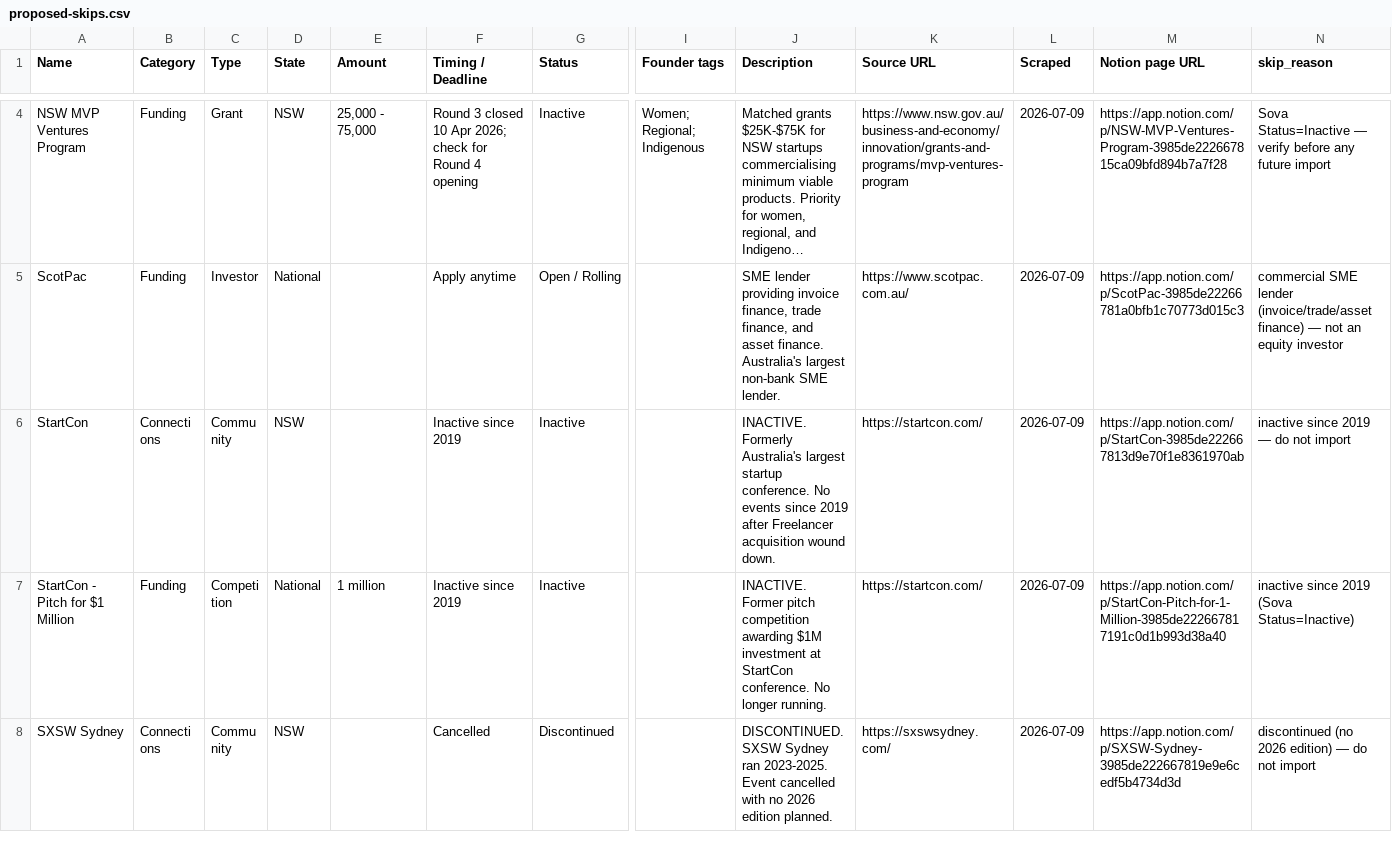
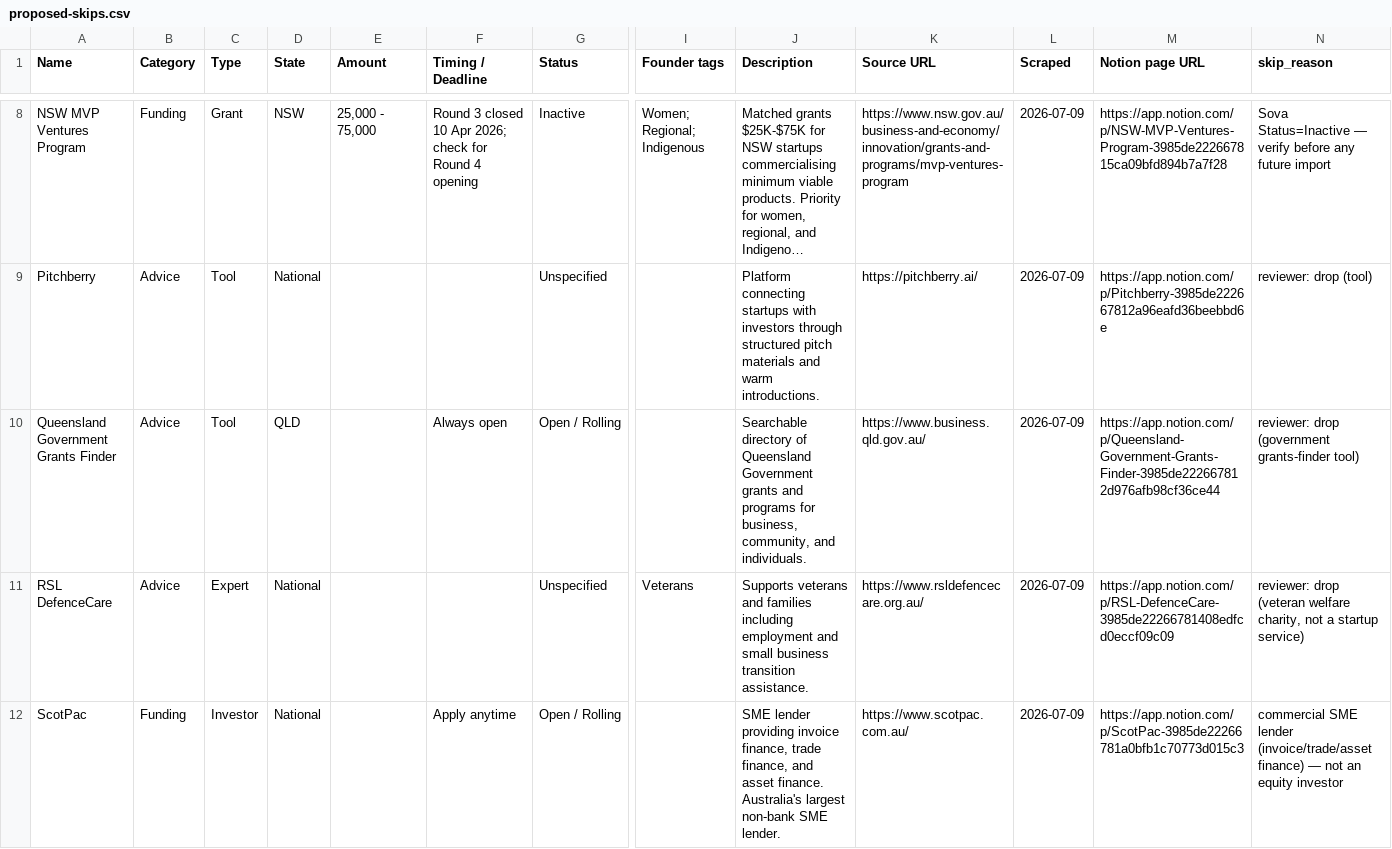
Before and after one commit to steviem101/market-entry-secrets, a CSV file: data/outputs/sova-import/proposed-skips.csv, drawn as a sheet; only a part is shown, gaps mark what is left out; the shorter side is filled out with more unchanged rows; long unchanged cells end in …; rows hold the shown columns only; the diff covers the shown part only; the diff names each change by its address in the sheet, - before the commit and + after, or states it on an @@ line.

```diff
--- a/data/outputs/sova-import/proposed-skips.csv
+++ b/data/outputs/sova-import/proposed-skips.csv
+row 9: Pitchberry | Advice | Tool | National |  |  | Unspecified |  | Platform connecting startups with investors through structured pitch materials and warm introductions. | https://pitchberry.ai/ | 2026-07-09 | https://app.notion.com/p/Pitchberry-3985de222667812a96eafd36beebbd6e | reviewer: drop (tool)
+row 10: Queensland Government Grants Finder | Advice | Tool | QLD |  | Always open | Open / Rolling |  | Searchable directory of Queensland Government grants and programs for business, community, and individuals. | https://www.business.qld.gov.au/ | 2026-07-09 | https://app.notion.com/p/Queensland-Government-Grants-Finder-3985de222667812d976afb98cf36ce44 | reviewer: drop (government grants-finder tool)
+row 11: RSL DefenceCare | Advice | Expert | National |  |  | Unspecified | Veterans | Supports veterans and families including employment and small business transition assistance. | https://www.rsldefencecare.org.au/ | 2026-07-09 | https://app.notion.com/p/RSL-DefenceCare-3985de22266781408edfcd0eccf09c09 | reviewer: drop (veteran welfare charity, not a startup service)
```
Also changed, not shown: 6 added rows elsewhere in this file, data/outputs/sova-import/proposed-investors.csv, 4 other files.
